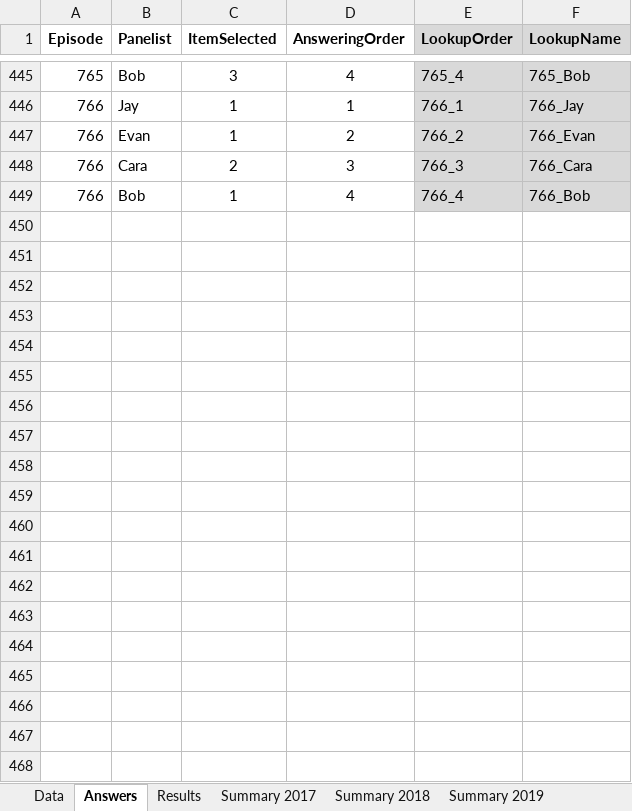
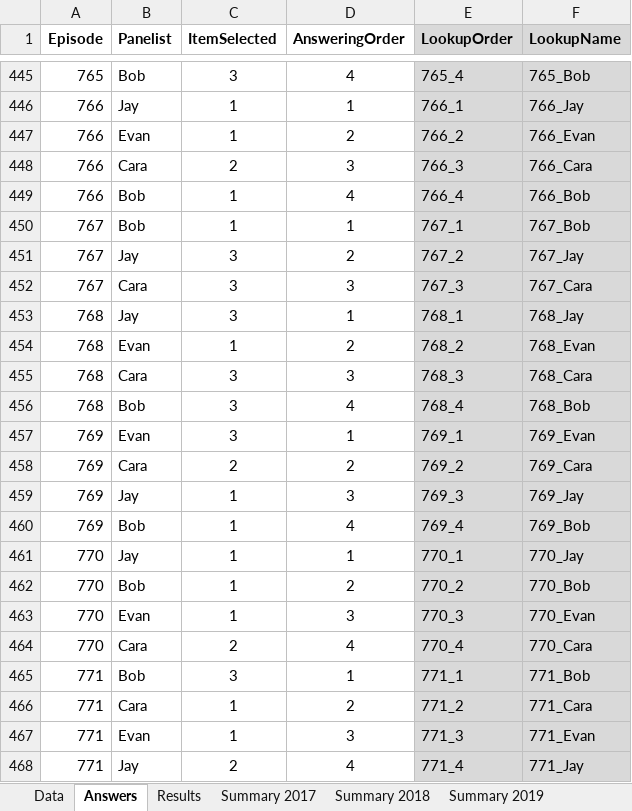
Before and after one commit to wayneheller/SGU_Science_or_Fiction, an Excel workbook: SGU_Science_or_Fiction.xlsx, sheet Answers, drawn as a sheet; only a part is shown, gaps mark what is left out; values as stored, in another font and other column widths than the file's, no borders; the diff covers the shown part only; the diff names each change by its address in the sheet, - before the commit and + after, or states it on an @@ line.

```diff
--- a/SGU_Science_or_Fiction.xlsx (sheet Answers)
+++ b/SGU_Science_or_Fiction.xlsx (sheet Answers)
+row 450: 767 | Bob | 1 | 1 | 767_1 | 767_Bob
+row 451: 767 | Jay | 3 | 2 | 767_2 | 767_Jay
+row 452: 767 | Cara | 3 | 3 | 767_3 | 767_Cara
+row 453: 768 | Jay | 3 | 1 | 768_1 | 768_Jay
+row 454: 768 | Evan | 1 | 2 | 768_2 | 768_Evan
+row 455: 768 | Cara | 3 | 3 | 768_3 | 768_Cara
+row 456: 768 | Bob | 3 | 4 | 768_4 | 768_Bob
+row 457: 769 | Evan | 3 | 1 | 769_1 | 769_Evan
+row 458: 769 | Cara | 2 | 2 | 769_2 | 769_Cara
+row 459: 769 | Jay | 1 | 3 | 769_3 | 769_Jay
+row 460: 769 | Bob | 1 | 4 | 769_4 | 769_Bob
+row 461: 770 | Jay | 1 | 1 | 770_1 | 770_Jay
+row 462: 770 | Bob | 1 | 2 | 770_2 | 770_Bob
+row 463: 770 | Evan | 1 | 3 | 770_3 | 770_Evan
+row 464: 770 | Cara | 2 | 4 | 770_4 | 770_Cara
+row 465: 771 | Bob | 3 | 1 | 771_1 | 771_Bob
+row 466: 771 | Cara | 1 | 2 | 771_2 | 771_Cara
+row 467: 771 | Evan | 1 | 3 | 771_3 | 771_Evan
+row 468: 771 | Jay | 2 | 4 | 771_4 | 771_Jay
```
Also changed, not shown: 22 added rows elsewhere in this sheet, sheet Results, sheet Data, sheet Summary 2020, 2 other files.
